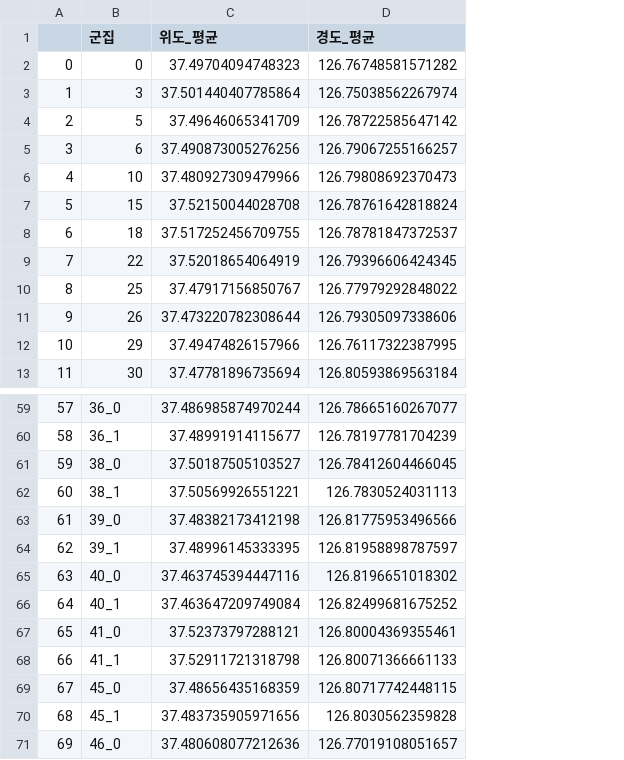
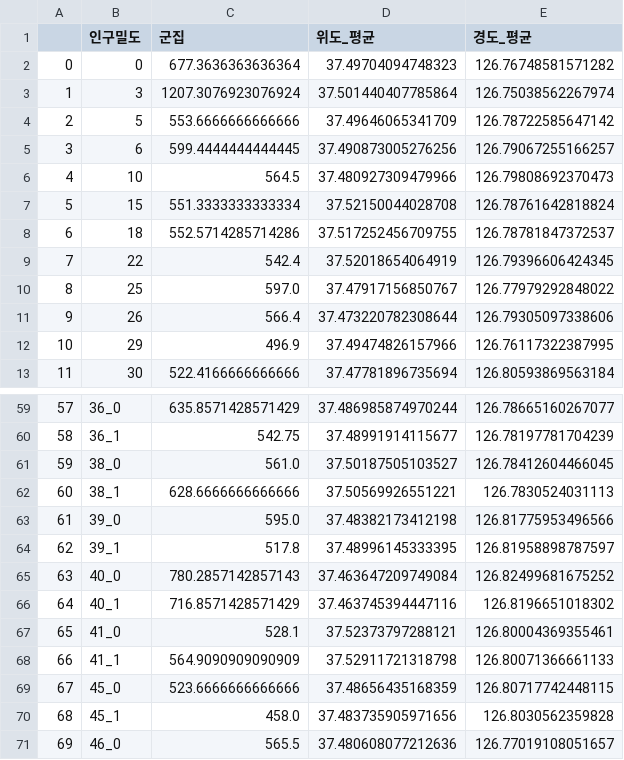
Before and after one commit to so02e/bucheon, a CSV file: output/cluster80.csv, drawn as a sheet; only a part is shown, gaps mark what is left out; addresses are those after the commit; the diff covers the shown part only; the diff names each change by its address in the sheet, - before the commit and + after, or states it on an @@ line.

Commit message:
인구밀도 평균 추가

```diff
--- a/output/cluster80.csv
+++ b/output/cluster80.csv
+column C (군집), rows 2-13: 677.3636363636364 | 1207.3076923076924 | 553.6666666666666 | 599.4444444444445 | 564.5 | 551.3333333333334 | 552.5714285714286 | 542.4 | 597.0 | 566.4 | 496.9 | 522.4166666666666; rows 59-71: 635.8571428571429 | 542.75 | 561.0 | 628.6666666666666 | 595.0 | 517.8 | 780.2857142857143 | 716.8571428571429 | 528.1 | 564.9090909090909 | 523.6666666666666 | 458.0 | 565.5
-B1: 군집
+B1: 인구밀도
-D65 (위도_평균): 37.463745394447116
+D65 (위도_평균): 37.463647209749084
-E65 (경도_평균): 126.8196651018302
+E65 (경도_평균): 126.82499681675252
-D66 (위도_평균): 37.463647209749084
+D66 (위도_평균): 37.463745394447116
-E66 (경도_평균): 126.82499681675252
+E66 (경도_평균): 126.8196651018302
```
Also changed, not shown: 32 edited cells elsewhere in this file, output/cluster50.csv, 4 other files.
